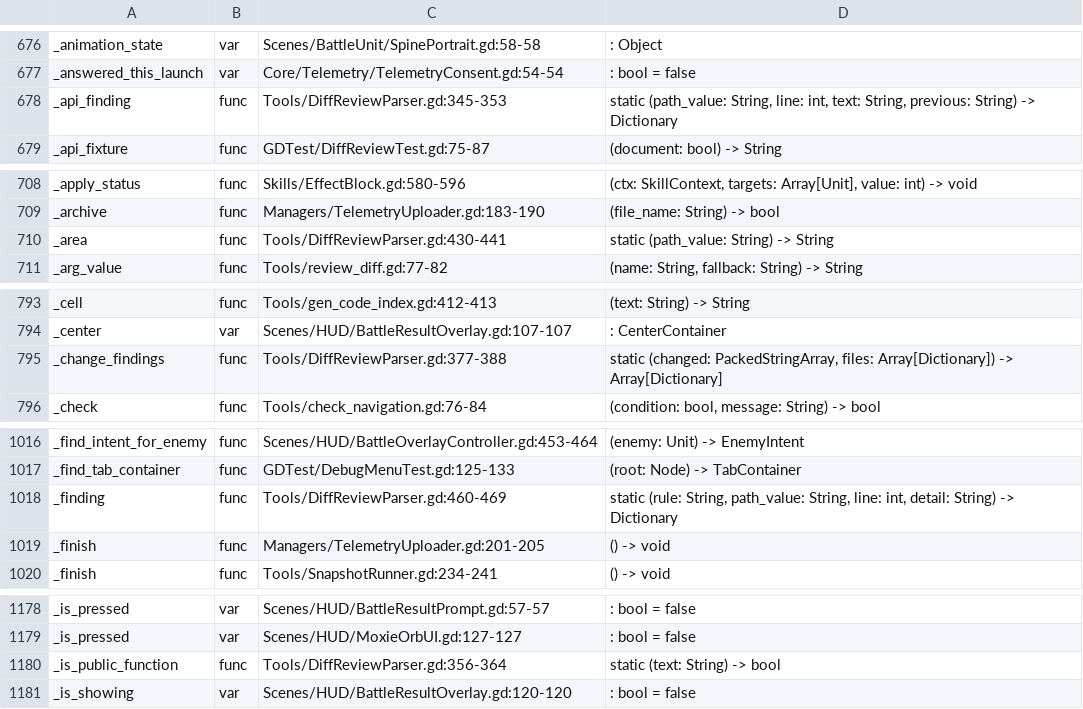
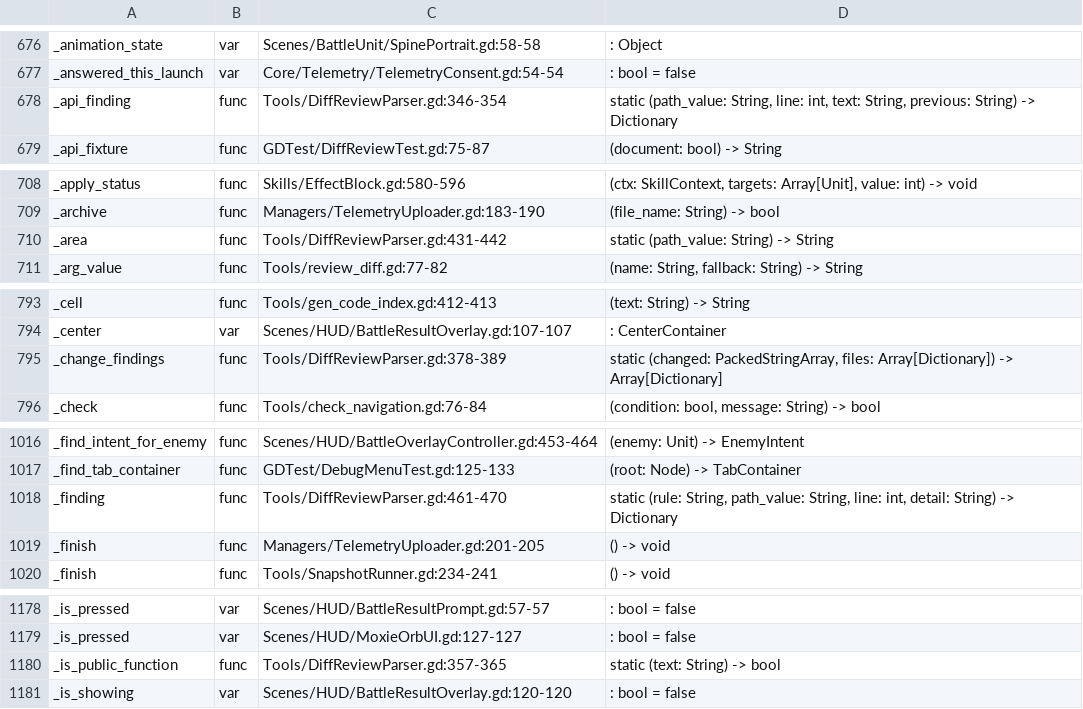
Before and after one commit to Cookieoil/HololiveTheProphecy, a TSV file: Docs/symbols.tsv, drawn as a sheet; only a part is shown, gaps mark what is left out; the diff covers the shown part only.

Commit message:
fix(review): only flag a conventional TODO/FIXME marker
The sticky PR comment showed the reviewer flagging its own doc comment, which merely mentioned the word TODO. A marker now has to look like one - the word immediately followed by a colon or an opening parenthesis - which is what actually shows up as a leftover in code; prose, the MARKER_TODO constant and a quoted marker stay quiet. Fixtures cover all four cases, and the agent rules now say to commit before reviewing, because the reviewer diffs the branch against the base.

```diff
--- a/Docs/symbols.tsv
+++ b/Docs/symbols.tsv
@@ -677,3 +677,3 @@ _animation_state	var	Scenes/BattleUnit/SpinePortrait.gd:58-58	: Object
 _answered_this_launch	var	Core/Telemetry/TelemetryConsent.gd:54-54	: bool = false
-_api_finding	func	Tools/DiffReviewParser.gd:345-353	static (path_value: String, line: int, text: String, previous: String) -> Dictionary
+_api_finding	func	Tools/DiffReviewParser.gd:346-354	static (path_value: String, line: int, text: String, previous: String) -> Dictionary
 _api_fixture	func	GDTest/DiffReviewTest.gd:75-87	(document: bool) -> String
@@ -709,3 +709,3 @@ _apply_status	func	Skills/EffectBlock.gd:580-596	(ctx: SkillContext, targets: Ar
 _archive	func	Managers/TelemetryUploader.gd:183-190	(file_name: String) -> bool
-_area	func	Tools/DiffReviewParser.gd:430-441	static (path_value: String) -> String
+_area	func	Tools/DiffReviewParser.gd:431-442	static (path_value: String) -> String
 _arg_value	func	Tools/review_diff.gd:77-82	(name: String, fallback: String) -> String
@@ -794,3 +794,3 @@ _cell	func	Tools/gen_code_index.gd:412-413	(text: String) -> String
 _center	var	Scenes/HUD/BattleResultOverlay.gd:107-107	: CenterContainer
-_change_findings	func	Tools/DiffReviewParser.gd:377-388	static (changed: PackedStringArray, files: Array[Dictionary]) -> Array[Dictionary]
+_change_findings	func	Tools/DiffReviewParser.gd:378-389	static (changed: PackedStringArray, files: Array[Dictionary]) -> Array[Dictionary]
 _check	func	Tools/check_navigation.gd:76-84	(condition: bool, message: String) -> bool
@@ -1017,3 +1017,3 @@ _find_intent_for_enemy	func	Scenes/HUD/BattleOverlayController.gd:453-464	(enemy
 _find_tab_container	func	GDTest/DebugMenuTest.gd:125-133	(root: Node) -> TabContainer
-_finding	func	Tools/DiffReviewParser.gd:460-469	static (rule: String, path_value: String, line: int, detail: String) -> Dictionary
+_finding	func	Tools/DiffReviewParser.gd:461-470	static (rule: String, path_value: String, line: int, detail: String) -> Dictionary
 _finish	func	Managers/TelemetryUploader.gd:201-205	() -> void
@@ -1179,3 +1179,3 @@ _is_pressed	var	Scenes/HUD/BattleResultPrompt.gd:57-57	: bool = false
 _is_pressed	var	Scenes/HUD/MoxieOrbUI.gd:127-127	: bool = false
-_is_public_function	func	Tools/DiffReviewParser.gd:356-364	static (text: String) -> bool
+_is_public_function	func	Tools/DiffReviewParser.gd:357-365	static (text: String) -> bool
 _is_showing	var	Scenes/HUD/BattleResultOverlay.gd:120-120	: bool = false
```
Also changed, not shown: 10 edited cells elsewhere in this file, 7 other files.
